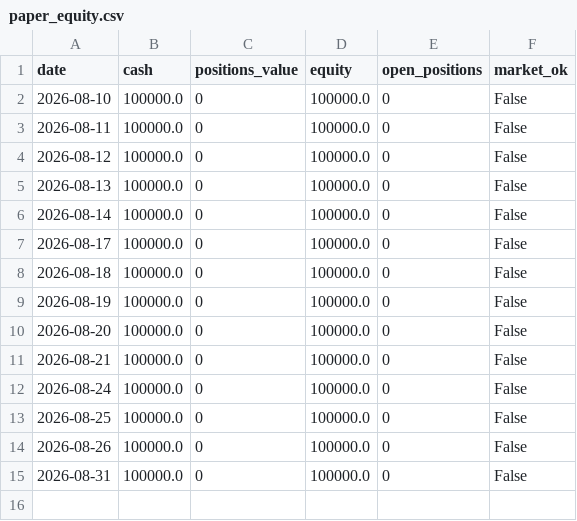
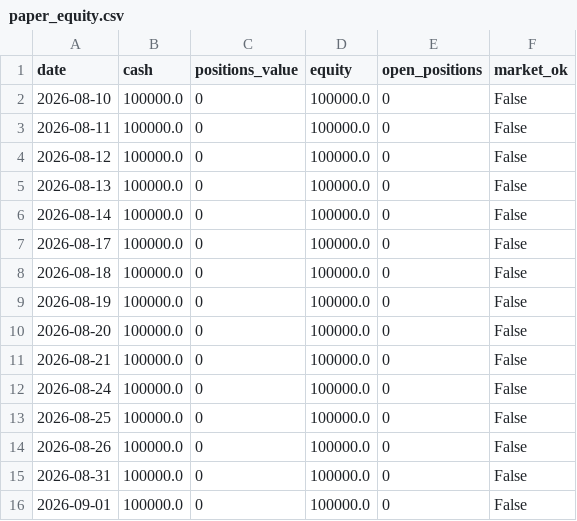
Before and after one commit to mohitjoshi09/darvas-paper-trader, a CSV file: darvas_paper_output/paper_equity.csv, drawn as a sheet; the diff names each change by its address in the sheet, - before the commit and + after, or states it on an @@ line.

Commit message:
Paper-trade update

```diff
--- a/darvas_paper_output/paper_equity.csv
+++ b/darvas_paper_output/paper_equity.csv
+row 16: 2026-09-01 | 100000.0 | 0 | 100000.0 | 0 | False
```
Also changed, not shown: 1 other file.
